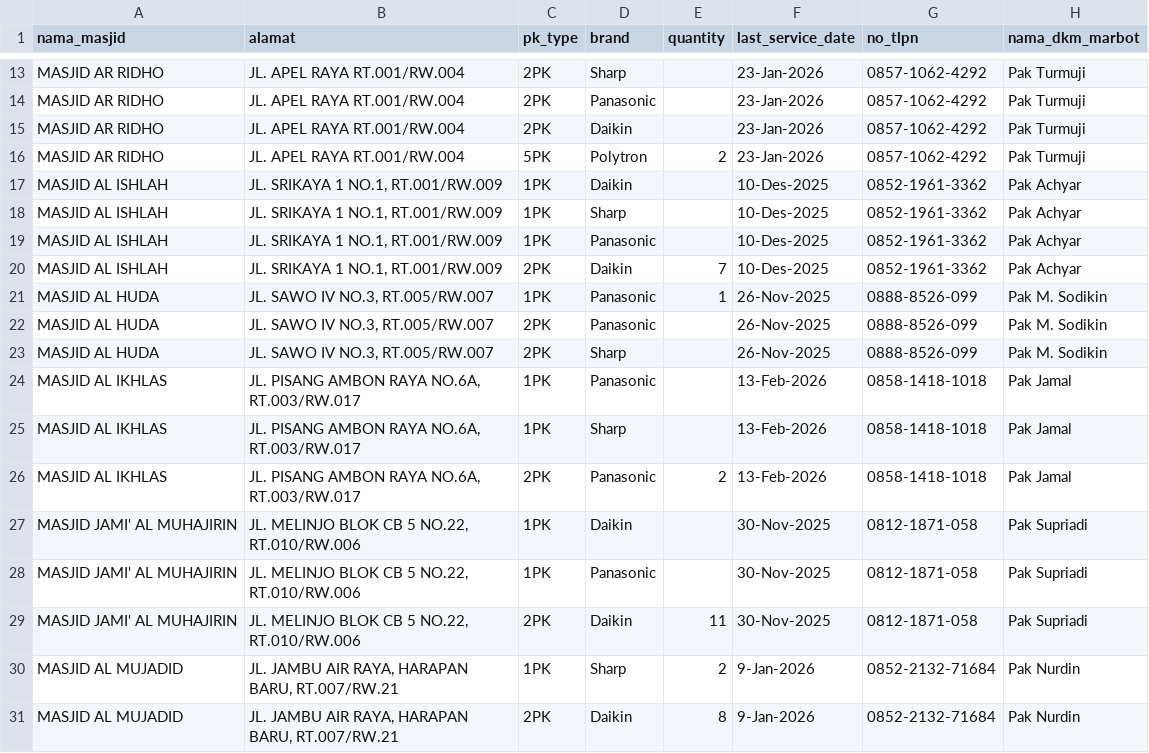
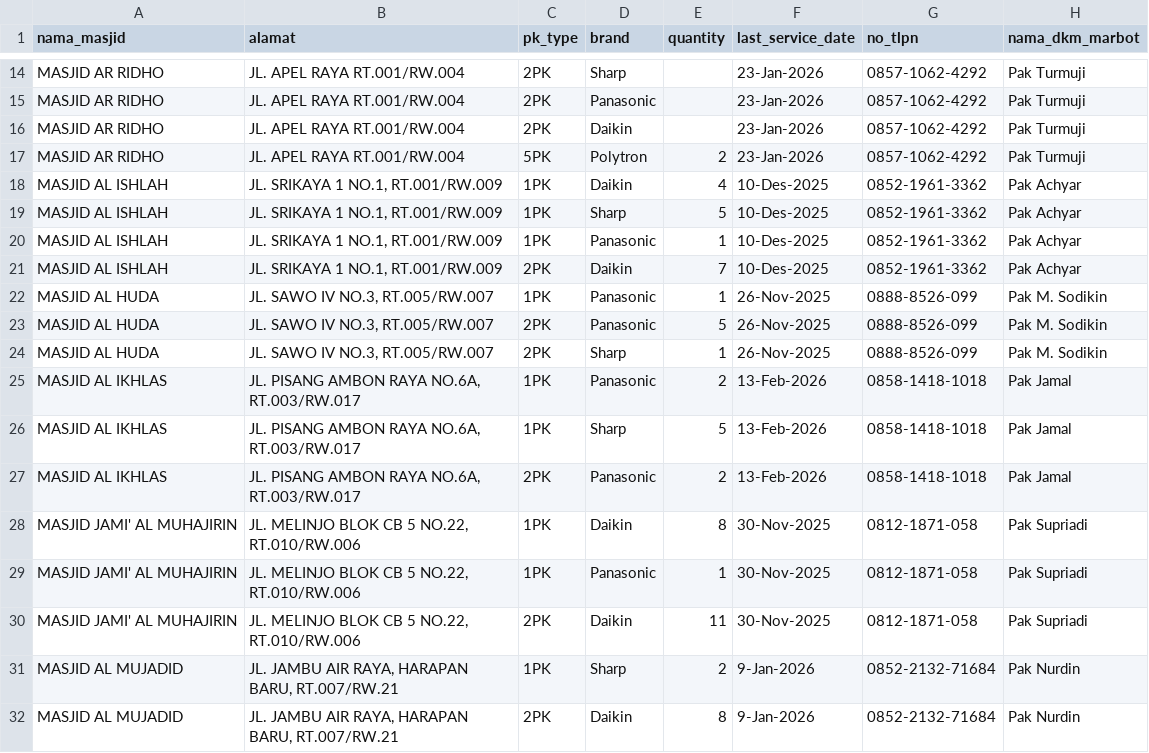
Before and after one commit to Franch-dev/ac_beneran_final, a CSV file: database/seeders/data/PKL data AC - Sheet1.csv, drawn as a sheet; only a part is shown, gaps mark what is left out; the diff covers the shown part only.

```diff
--- a/database/seeders/data/PKL data AC - Sheet1.csv
+++ b/database/seeders/data/PKL data AC - Sheet1.csv
@@ -16,14 +17,14 @@ MASJID AR RIDHO,JL. APEL RAYA RT.001/RW.004,2PK,Daikin,,23-Jan-2026,0857-1062-42
 MASJID AR RIDHO,JL. APEL RAYA RT.001/RW.004,5PK,Polytron,2,23-Jan-2026,0857-1062-4292,Pak Turmuji
-MASJID AL ISHLAH,"JL. SRIKAYA 1 NO.1, RT.001/RW.009",1PK,Daikin,,10-Des-2025,0852-1961-3362,Pak Achyar
-MASJID AL ISHLAH,"JL. SRIKAYA 1 NO.1, RT.001/RW.009",1PK,Sharp,,10-Des-2025,0852-1961-3362,Pak Achyar
-MASJID AL ISHLAH,"JL. SRIKAYA 1 NO.1, RT.001/RW.009",1PK,Panasonic,,10-Des-2025,0852-1961-3362,Pak Achyar
+MASJID AL ISHLAH,"JL. SRIKAYA 1 NO.1, RT.001/RW.009",1PK,Daikin,4,10-Des-2025,0852-1961-3362,Pak Achyar
+MASJID AL ISHLAH,"JL. SRIKAYA 1 NO.1, RT.001/RW.009",1PK,Sharp,5,10-Des-2025,0852-1961-3362,Pak Achyar
+MASJID AL ISHLAH,"JL. SRIKAYA 1 NO.1, RT.001/RW.009",1PK,Panasonic,1,10-Des-2025,0852-1961-3362,Pak Achyar
 MASJID AL ISHLAH,"JL. SRIKAYA 1 NO.1, RT.001/RW.009",2PK,Daikin,7,10-Des-2025,0852-1961-3362,Pak Achyar
 MASJID AL HUDA,"JL. SAWO IV NO.3, RT.005/RW.007",1PK,Panasonic,1,26-Nov-2025,0888-8526-099,Pak M. Sodikin
-MASJID AL HUDA,"JL. SAWO IV NO.3, RT.005/RW.007",2PK,Panasonic,,26-Nov-2025,0888-8526-099,Pak M. Sodikin
-MASJID AL HUDA,"JL. SAWO IV NO.3, RT.005/RW.007",2PK,Sharp,,26-Nov-2025,0888-8526-099,Pak M. Sodikin
-MASJID AL IKHLAS,"JL. PISANG AMBON RAYA NO.6A, RT.003/RW.017",1PK,Panasonic,,13-Feb-2026,0858-1418-1018,Pak Jamal
-MASJID AL IKHLAS,"JL. PISANG AMBON RAYA NO.6A, RT.003/RW.017",1PK,Sharp,,13-Feb-2026,0858-1418-1018,Pak Jamal
+MASJID AL HUDA,"JL. SAWO IV NO.3, RT.005/RW.007",2PK,Panasonic,5,26-Nov-2025,0888-8526-099,Pak M. Sodikin
+MASJID AL HUDA,"JL. SAWO IV NO.3, RT.005/RW.007",2PK,Sharp,1,26-Nov-2025,0888-8526-099,Pak M. Sodikin
+MASJID AL IKHLAS,"JL. PISANG AMBON RAYA NO.6A, RT.003/RW.017",1PK,Panasonic,2,13-Feb-2026,0858-1418-1018,Pak Jamal
+MASJID AL IKHLAS,"JL. PISANG AMBON RAYA NO.6A, RT.003/RW.017",1PK,Sharp,5,13-Feb-2026,0858-1418-1018,Pak Jamal
 MASJID AL IKHLAS,"JL. PISANG AMBON RAYA NO.6A, RT.003/RW.017",2PK,Panasonic,2,13-Feb-2026,0858-1418-1018,Pak Jamal
-MASJID JAMI' AL MUHAJIRIN,"JL. MELINJO BLOK CB 5 NO.22, RT.010/RW.006",1PK,Daikin,,30-Nov-2025,0812-1871-058,Pak Supriadi
-MASJID JAMI' AL MUHAJIRIN,"JL. MELINJO BLOK CB 5 NO.22, RT.010/RW.006",1PK,Panasonic,,30-Nov-2025,0812-1871-058,Pak Supriadi
+MASJID JAMI' AL MUHAJIRIN,"JL. MELINJO BLOK CB 5 NO.22, RT.010/RW.006",1PK,Daikin,8,30-Nov-2025,0812-1871-058,Pak Supriadi
+MASJID JAMI' AL MUHAJIRIN,"JL. MELINJO BLOK CB 5 NO.22, RT.010/RW.006",1PK,Panasonic,1,30-Nov-2025,0812-1871-058,Pak Supriadi
 MASJID JAMI' AL MUHAJIRIN,"JL. MELINJO BLOK CB 5 NO.22, RT.010/RW.006",2PK,Daikin,11,30-Nov-2025,0812-1871-058,Pak Supriadi
```
Also changed, not shown: 3 added rows and 12 edited cells elsewhere in this file, 4 other files.
